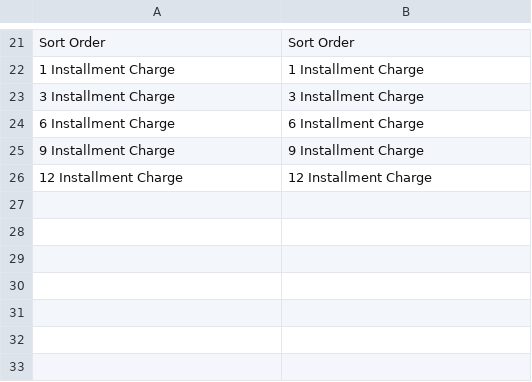
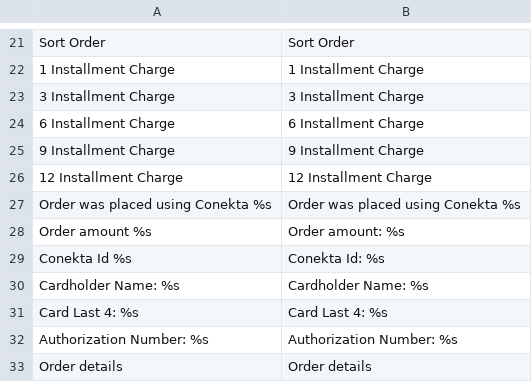
Before and after one commit to conekta/conekta-magento, a CSV file: app/locale/en_US/Conekta_Card.csv, drawn as a sheet; only a part is shown, gaps mark what is left out; the diff names each change by its address in the sheet, - before the commit and + after, or states it on an @@ line.

```diff
--- a/app/locale/en_US/Conekta_Card.csv
+++ b/app/locale/en_US/Conekta_Card.csv
+row 27: Order was placed using Conekta %s | Order was placed using Conekta %s
+row 28: Order amount %s | Order amount: %s
+row 29: Conekta Id %s | Conekta Id: %s
+row 30: Cardholder Name: %s | Cardholder Name: %s
+row 31: Card Last 4: %s | Card Last 4: %s
+row 32: Authorization Number: %s | Authorization Number: %s
+row 33: Order details | Order details
```
Also changed, not shown: app/locale/es_MX/Conekta_Card.csv, 36 other files.
